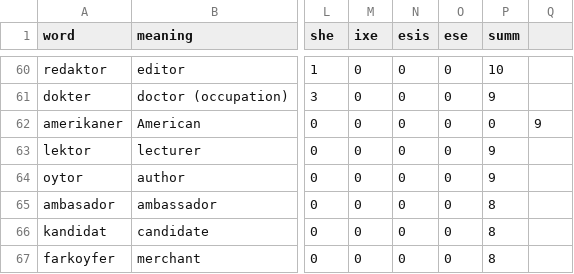
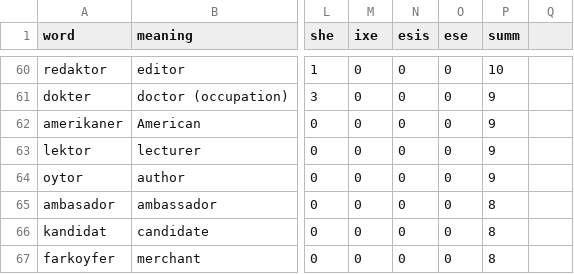
Before and after one commit to Timofeidedov/coursatsch, a CSV file: feminitives332 - feminitivestired.csv, drawn as a sheet; only a part is shown, gaps mark what is left out; the diff names each change by its address in the sheet, - before the commit and + after, or states it on an @@ line.

Commit message:
Update feminitives332 - feminitivestired.csv

```diff
--- a/feminitives332 - feminitivestired.csv
+++ b/feminitives332 - feminitivestired.csv
-P62 (summ): 0
+P62 (summ): 9
-Q62: 9
+Q62: (empty)
```
